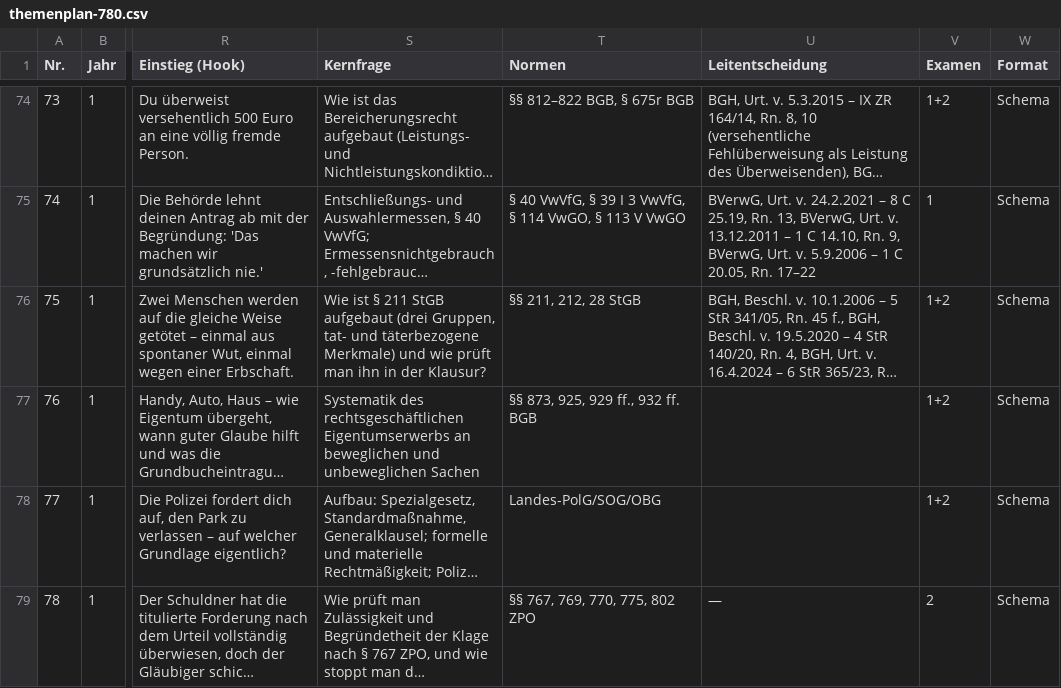
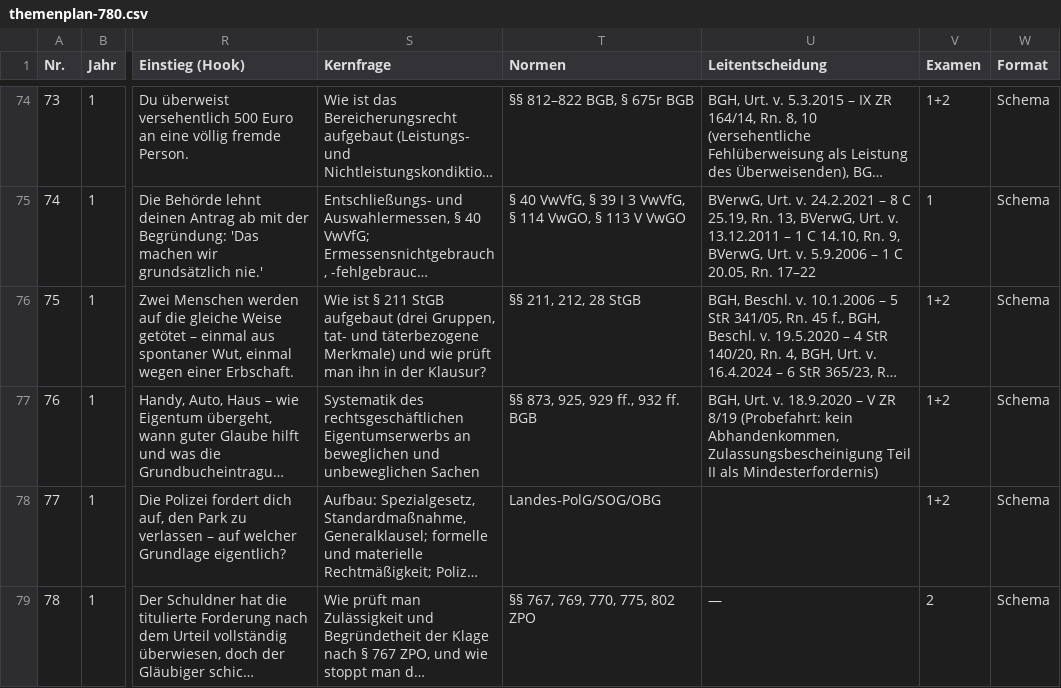
Before and after one commit to Ccan-devoloper/herrjurist, a CSV file: youtube/themenplanung/themenplan-780.csv, drawn as a sheet; only a part is shown, gaps mark what is left out; long unchanged cells end in …; the diff names each change by its address in the sheet, - before the commit and + after, or states it on an @@ line.

```diff
--- a/youtube/themenplanung/themenplan-780.csv
+++ b/youtube/themenplanung/themenplan-780.csv
-U77 (Leitentscheidung): (empty)
+U77 (Leitentscheidung): BGH, Urt. v. 18.9.2020 – V ZR 8/19 (Probefahrt: kein Abhandenkommen, Zulassungsbescheinigung Teil II als Mindesterfordernis)
```
Also changed, not shown: 1 other file.
